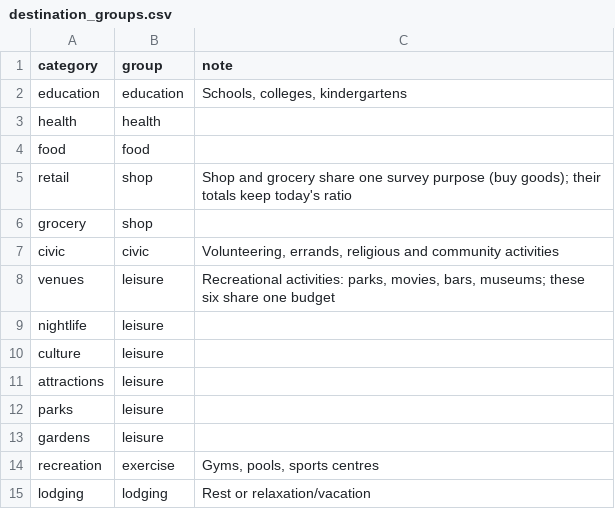
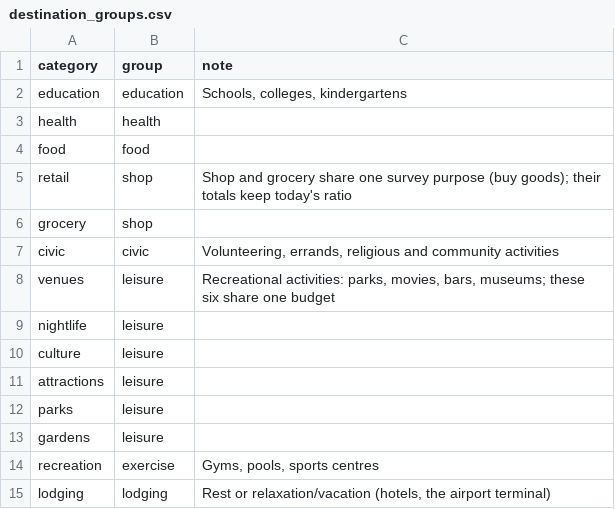
Before and after one commit to loriendraeger/transit-density-mapper, a CSV file: config/destination_groups.csv, drawn as a sheet.

```diff
--- a/config/destination_groups.csv
+++ b/config/destination_groups.csv
@@ -14,2 +14,2 @@ gardens,leisure,
 recreation,exercise,"Gyms, pools, sports centres"
-lodging,lodging,"Rest or relaxation/vacation"
+lodging,lodging,"Rest or relaxation/vacation (hotels, the airport terminal)"
```
Also changed, not shown: config/poi_categories.csv, 3 other files.
